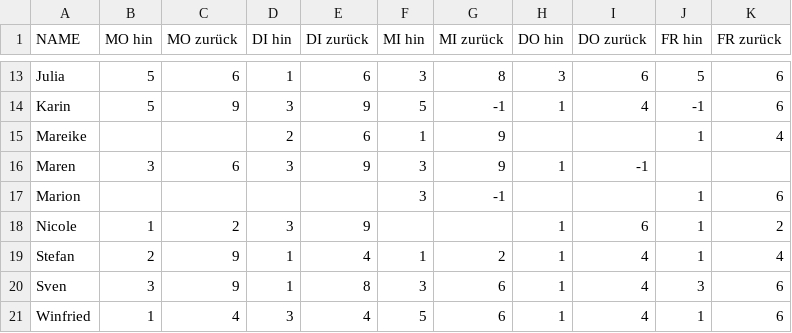
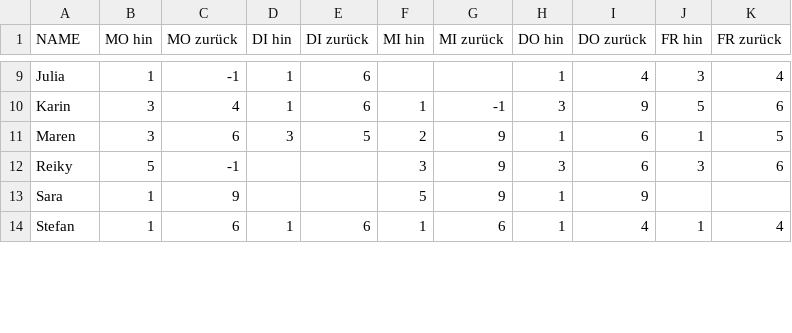
Before and after one commit to tante/fahrgemeinschaft, a CSV file: data.csv, drawn as a sheet; only a part is shown, gaps mark what is left out; the diff covers the shown part only.

```diff
--- a/data.csv
+++ b/data.csv
@@ -13,9 +9,6 @@
-"Julia",5,6,1,6,3,8,3,6,5,6
-"Karin",5,9,3,9,5,-1,1,4,-1,6
-"Mareike",,,2,6,1,9,,,1,4
-"Maren",3,6,3,9,3,9,1,-1,,
-"Marion",,,,,3,-1,,,1,6
-"Nicole",1,2,3,9,,,1,6,1,2
-"Stefan",2,9,1,4,1,2,1,4,1,4
-"Sven",3,9,1,8,3,6,1,4,3,6
-"Winfried",1,4,3,4,5,6,1,4,1,6
+Julia,1,-1,1,6,,,1,4,3,4
+Karin,3,4,1,6,1,-1,3,9,5,6
+Maren,3,6,3,5,2,9,1,6,1,5
+Reiky,5,-1,,,3,9,3,6,3,6
+Sara,1,9,,,5,9,1,9,,
+Stefan,1,6,1,6,1,6,1,4,1,4
```
Also changed, not shown: 3 added rows, 5 removed rows and 28 edited cells elsewhere in this file, 2 other files.
